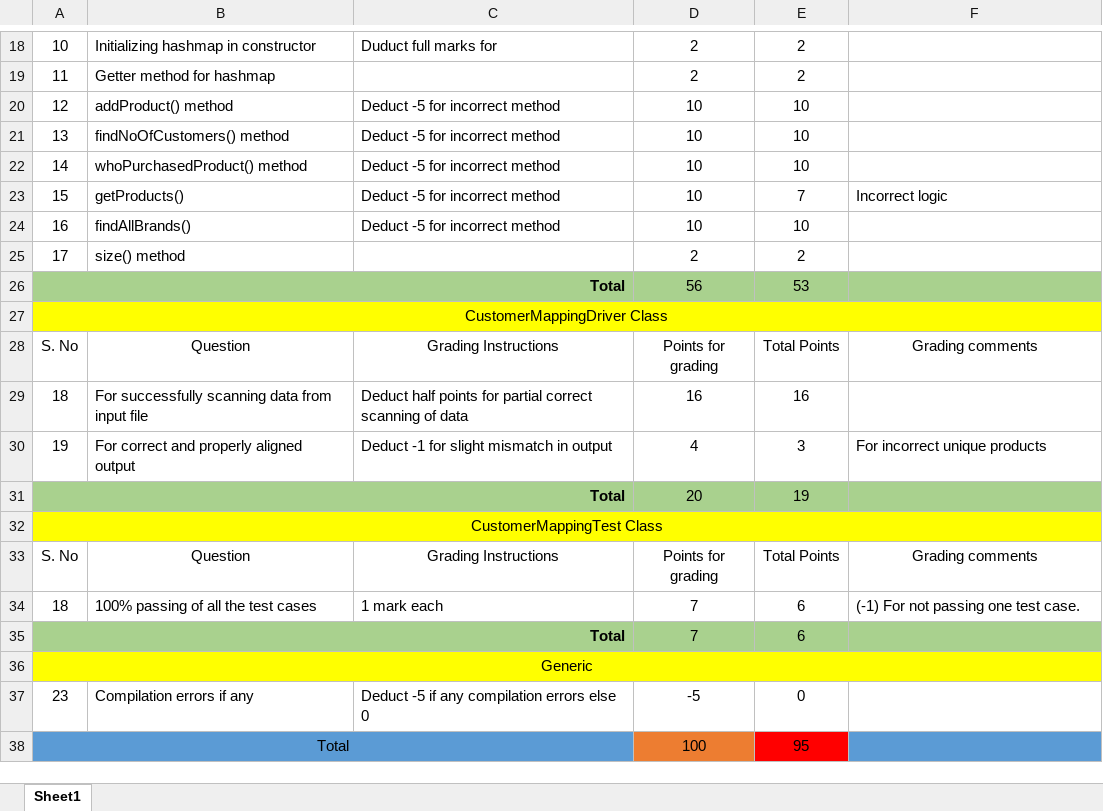
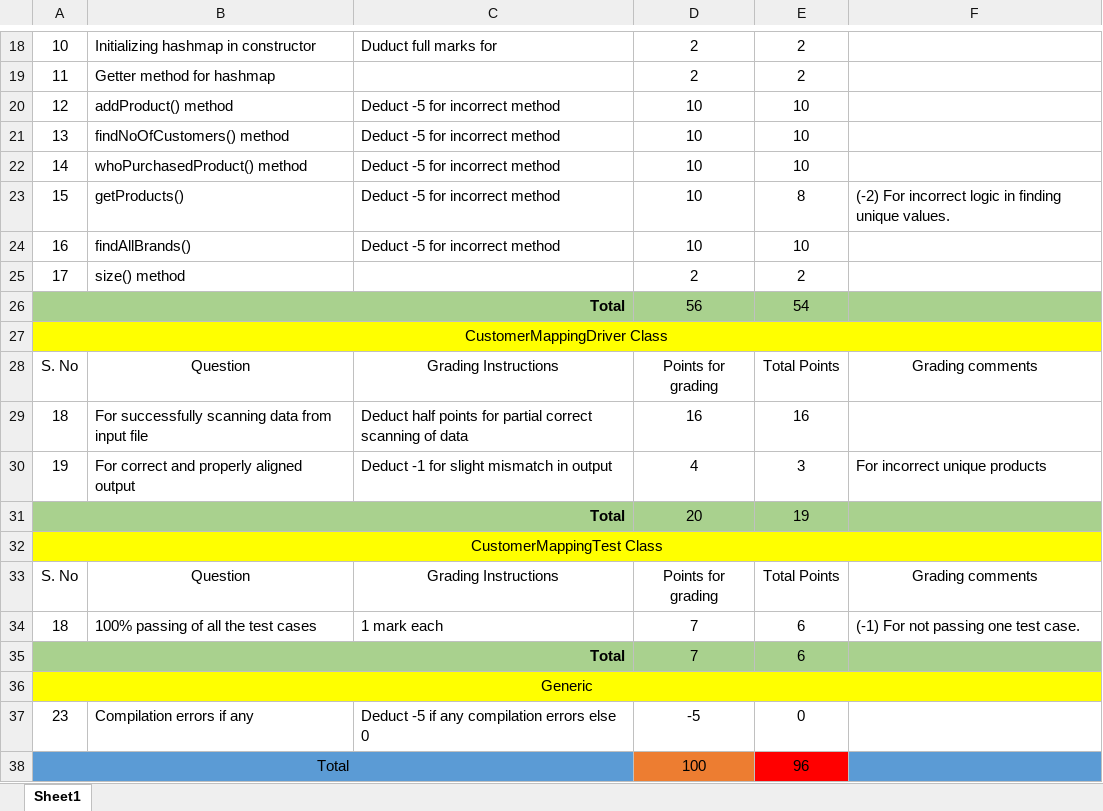
Before and after one commit to vennela-cheekoti/LabExam3Rubrics, an Excel workbook: Bharadwaj_LabExam03Grading.xlsx, sheet Sheet1, drawn as a sheet; only a part is shown, gaps mark what is left out; values as stored, in another font and other column widths than the file's, no borders; table styles not drawn; the diff names each change by its address in the sheet, - before the commit and + after, or states it on an @@ line.

```diff
--- a/Bharadwaj_LabExam03Grading.xlsx (sheet Sheet1)
+++ b/Bharadwaj_LabExam03Grading.xlsx (sheet Sheet1)
-E23: 7
+E23: 8
-F23: Incorrect logic
+F23: (-2) For incorrect logic in finding unique values.
-E26: 53
+E26: 54
-E38: 95
+E38: 96
```
Also changed, not shown: Adloori_LabExam03Grading.xlsx, Akula_LabExam03Grading.xlsx, 8 other files.
